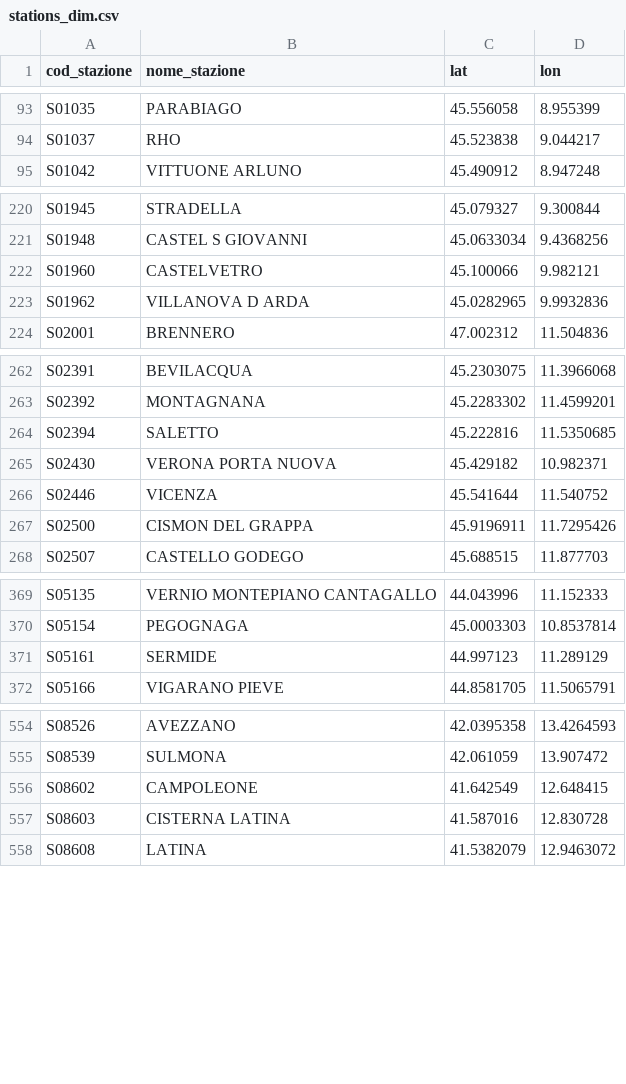
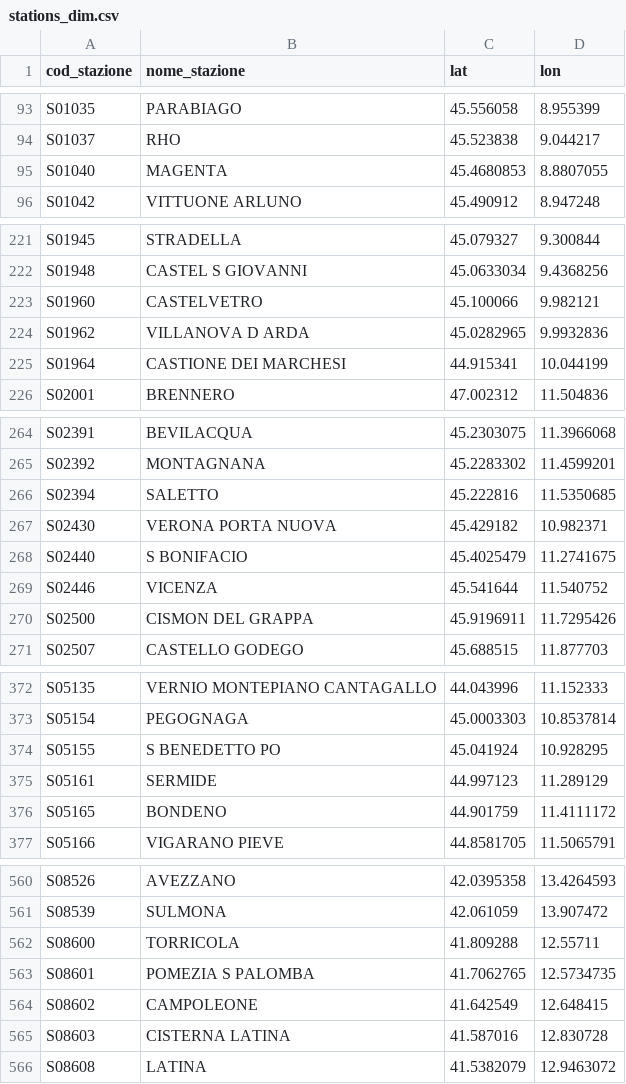
Before and after one commit to DrElegantia/trainstats-dashboard-test, a CSV file: data/gold/stations_dim.csv, drawn as a sheet; only a part is shown, gaps mark what is left out; the diff covers the shown part only; the diff names each change by its address in the sheet, - before the commit and + after, or states it on an @@ line.

```diff
--- a/data/gold/stations_dim.csv
+++ b/data/gold/stations_dim.csv
+row 95: S01040 | MAGENTA | 45.4680853 | 8.8807055
+row 225: S01964 | CASTIONE DEI MARCHESI | 44.915341 | 10.044199
+row 268: S02440 | S BONIFACIO | 45.4025479 | 11.2741675
+row 374: S05155 | S BENEDETTO PO | 45.041924 | 10.928295
+row 376: S05165 | BONDENO | 44.901759 | 11.4111172
+row 562: S08600 | TORRICOLA | 41.809288 | 12.55711
+row 563: S08601 | POMEZIA S PALOMBA | 41.7062765 | 12.5734735
```
Also changed, not shown: 4 added rows elsewhere in this file, data/gold/copertura_categoria.csv, 16 other files.
